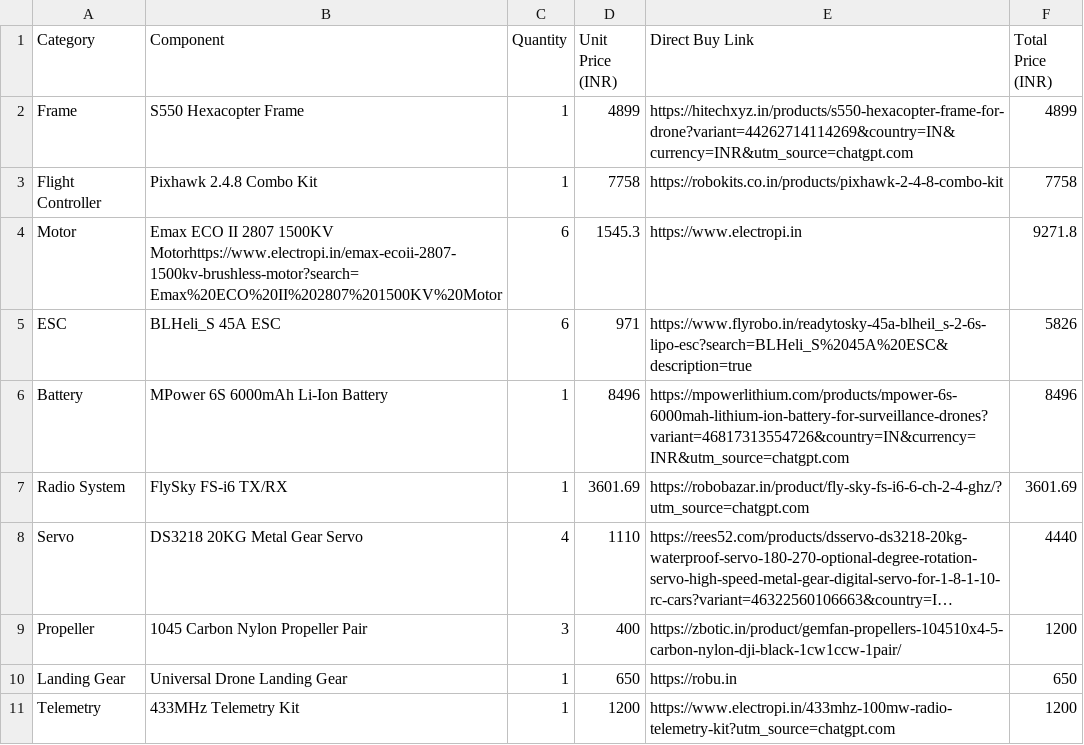
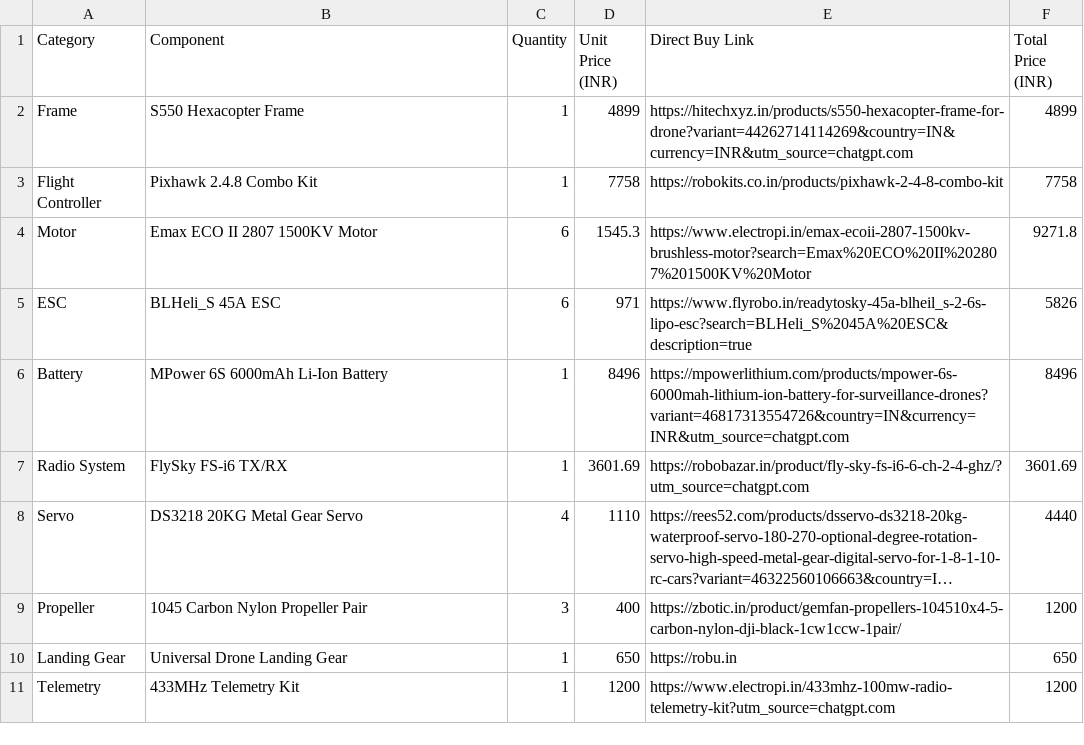
Before and after one commit to AayanKhan949/OCTOFly-1, a CSV file: BOM/optimized_hexacopter_complete_bom.csv, drawn as a sheet; only a part is shown; long unchanged cells end in ….

Commit message:
Update optimized_hexacopter_complete_bom.csv

```diff
--- a/BOM/optimized_hexacopter_complete_bom.csv
+++ b/BOM/optimized_hexacopter_complete_bom.csv
@@ -3,3 +3,3 @@ Frame,S550 Hexacopter Frame,1,4899,https://hitechxyz.in/products/s550-hexacopter
 Flight Controller,Pixhawk 2.4.8 Combo Kit,1,7758,https://robokits.co.in/products/pixhawk-2-4-8-combo-kit,7758
-Motor,Emax ECO II 2807 1500KV Motorhttps://www.electropi.in/emax-ecoii-2807-1500kv-brushless-motor?search=Emax%20ECO%20II%202807%201500KV%20Motor,6,1545.3,https://www.electropi.in,9271.8
+Motor,Emax ECO II 2807 1500KV Motor,6,1545.3,https://www.electropi.in/emax-ecoii-2807-1500kv-brushless-motor?search=Emax%20ECO%20II%202807%201500KV%20Motor,9271.8
 ESC,BLHeli_S 45A ESC,6,971,https://www.flyrobo.in/readytosky-45a-blheil_s-2-6s-lipo-esc?search=BLHeli_S%2045A%20ESC&description=true,5826
```
